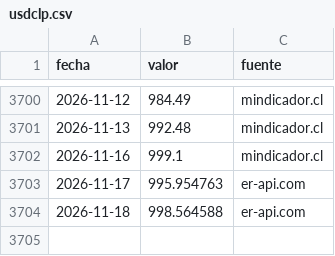
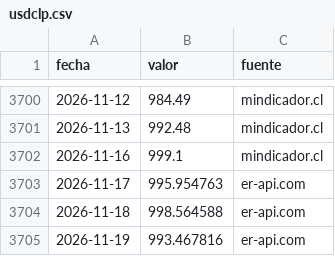
Before and after one commit to cherrera0001/radar-dolar-cl, a CSV file: data/series/usdclp.csv, drawn as a sheet; only a part is shown, gaps mark what is left out.

```diff
--- a/data/series/usdclp.csv
+++ b/data/series/usdclp.csv
@@ -3704 +3704,2 @@ fecha,valor,fuente
 2026-11-18,998.564588,er-api.com
+2026-11-19,993.467816,er-api.com
```
Also changed, not shown: 1 other file.
